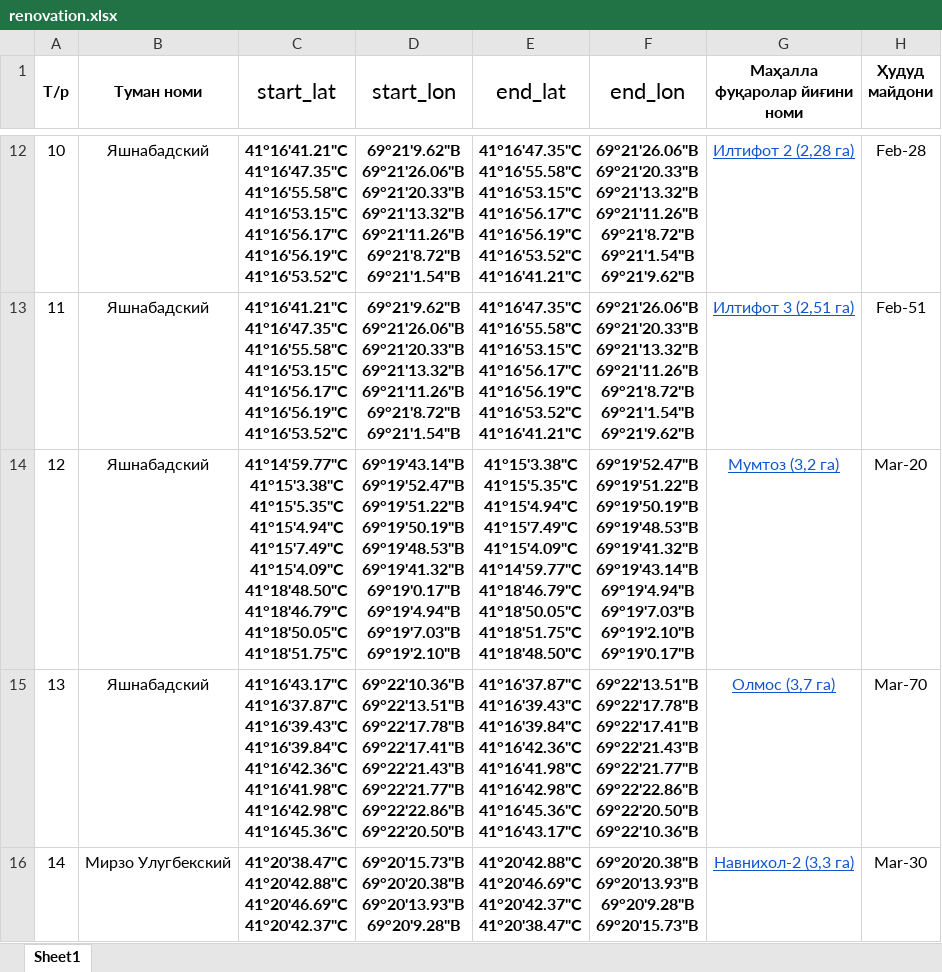
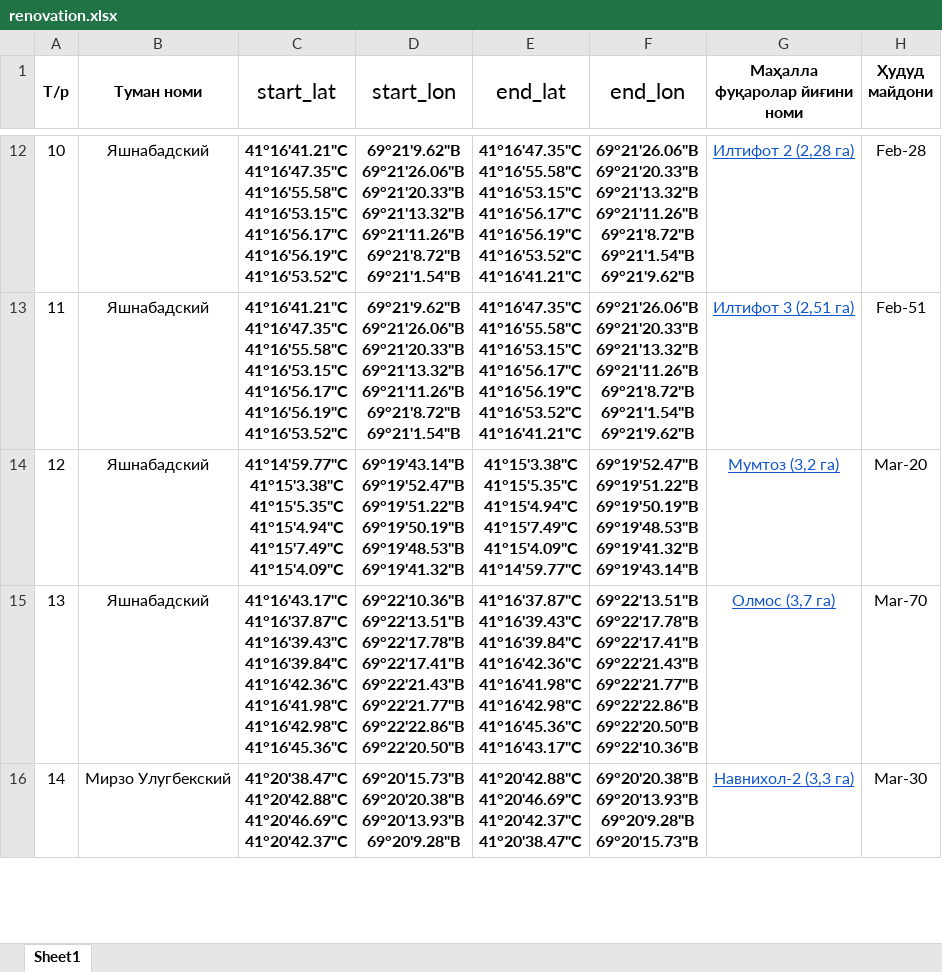
Before and after one commit to TashkentInvest/renovatsiya, an Excel workbook: public/assets/data/renovation.xlsx, sheet Sheet1, drawn as a sheet; only a part is shown, gaps mark what is left out; values as stored, in another font and other column widths than the file's, no borders; ↵ is a line break in a cell; the diff names each change by its address in the sheet, - before the commit and + after, or states it on an @@ line.

```diff
--- a/public/assets/data/renovation.xlsx (sheet Sheet1)
+++ b/public/assets/data/renovation.xlsx (sheet Sheet1)
-C14 (start_lat): …41°15'7.49"С ↵ 41°15'4.09"С ↵ 41°18'48.50"С ↵ 41°18'46.79"С ↵ 41°18'50.05"С ↵ 41°18'51.75"С
+C14 (start_lat): …41°15'7.49"С ↵ 41°15'4.09"С
-D14 (start_lon): …69°19'48.53"В ↵ 69°19'41.32"В ↵ 69°19'0.17"В ↵ 69°19'4.94"В ↵ 69°19'7.03"В ↵ 69°19'2.10"В
+D14 (start_lon): …69°19'48.53"В ↵ 69°19'41.32"В
-E14 (end_lat): …41°15'4.09"С ↵ 41°14'59.77"С ↵ 41°18'46.79"С ↵ 41°18'50.05"С ↵ 41°18'51.75"С ↵ 41°18'48.50"С
+E14 (end_lat): …41°15'4.09"С ↵ 41°14'59.77"С
-F14 (end_lon): …69°19'41.32"В ↵ 69°19'43.14"В ↵ 69°19'4.94"В ↵ 69°19'7.03"В ↵ 69°19'2.10"В ↵ 69°19'0.17"В
+F14 (end_lon): …69°19'41.32"В ↵ 69°19'43.14"В
```
Also changed, not shown: 4 other files.
